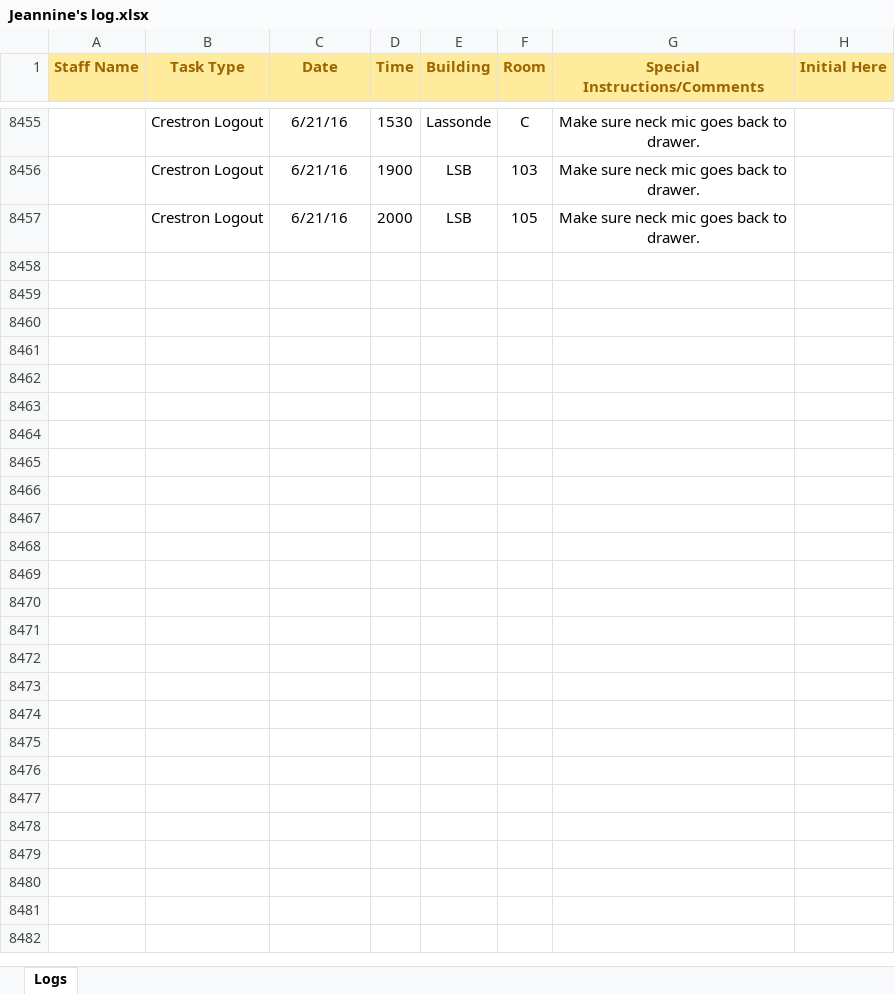
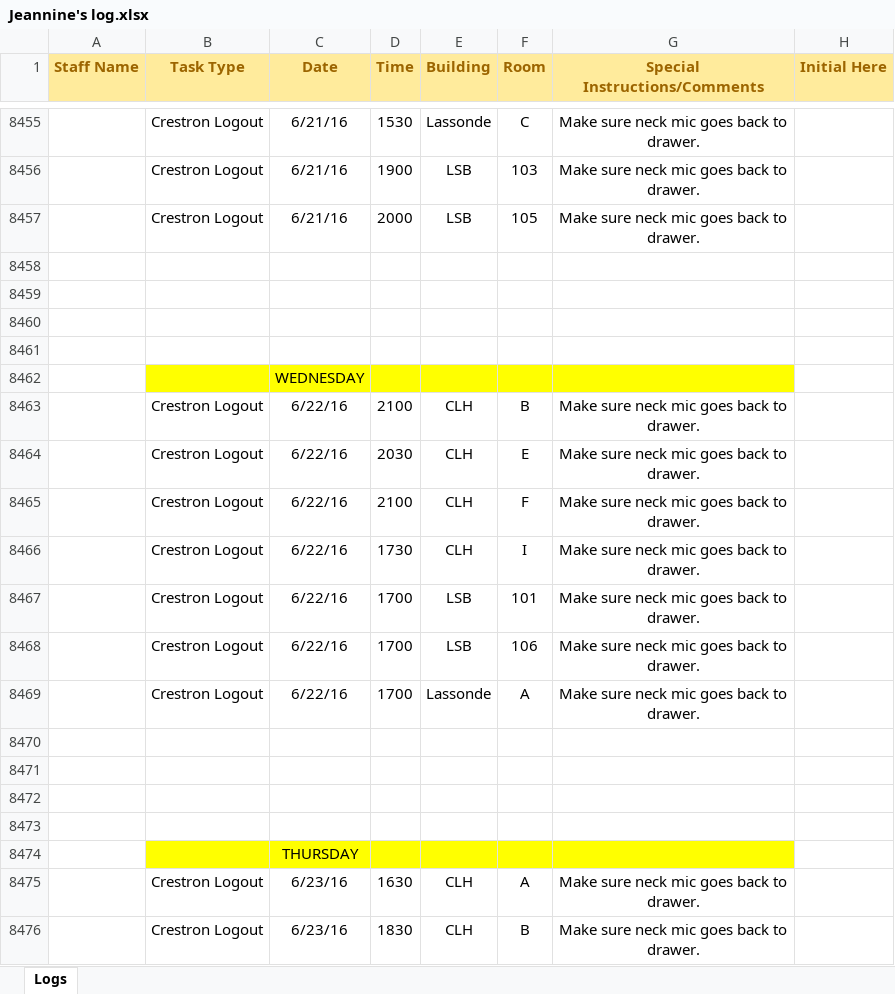
Before and after one commit to jhanperera/ClassOpsLogCreator, an Excel workbook: Jeannine's log.xlsx, sheet Logs, drawn as a sheet; only a part is shown, gaps mark what is left out; values as stored, in another font and other column widths than the file's, no borders; the diff covers the shown part only; the diff names each change by its address in the sheet, - before the commit and + after, or states it on an @@ line.

```diff
--- a/Jeannine's log.xlsx (sheet Logs)
+++ b/Jeannine's log.xlsx (sheet Logs)
+row 8458: (empty)
+row 8459: (empty)
+row 8460: (empty)
+row 8461: (empty)
+row 8462:  |  | WEDNESDAY
+row 8463:  | Crestron Logout | 6/22/16 | 2100 | CLH | B | Make sure neck mic goes back to drawer.
+row 8464:  | Crestron Logout | 6/22/16 | 2030 | CLH | E | Make sure neck mic goes back to drawer.
+row 8465:  | Crestron Logout | 6/22/16 | 2100 | CLH | F | Make sure neck mic goes back to drawer.
+row 8466:  | Crestron Logout | 6/22/16 | 1730 | CLH | I | Make sure neck mic goes back to drawer.
+row 8467:  | Crestron Logout | 6/22/16 | 1700 | LSB | 101 | Make sure neck mic goes back to drawer.
+row 8468:  | Crestron Logout | 6/22/16 | 1700 | LSB | 106 | Make sure neck mic goes back to drawer.
+row 8469:  | Crestron Logout | 6/22/16 | 1700 | Lassonde | A | Make sure neck mic goes back to drawer.
+row 8470: (empty)
+row 8471: (empty)
+row 8472: (empty)
+row 8473: (empty)
+row 8474:  |  | THURSDAY
+row 8475:  | Crestron Logout | 6/23/16 | 1630 | CLH | A | Make sure neck mic goes back to drawer.
+row 8476:  | Crestron Logout | 6/23/16 | 1830 | CLH | B | Make sure neck mic goes back to drawer.
```
Also changed, not shown: 76 added rows elsewhere in this sheet, Derek's Log.xlsx, Raul's Log.xlsx, 6 other files.
